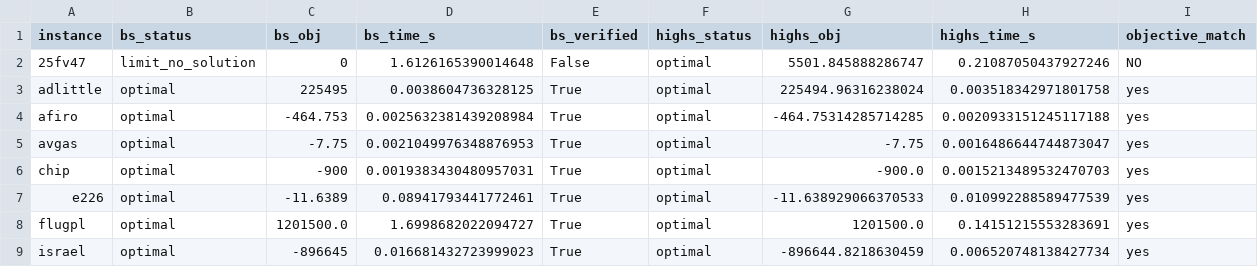
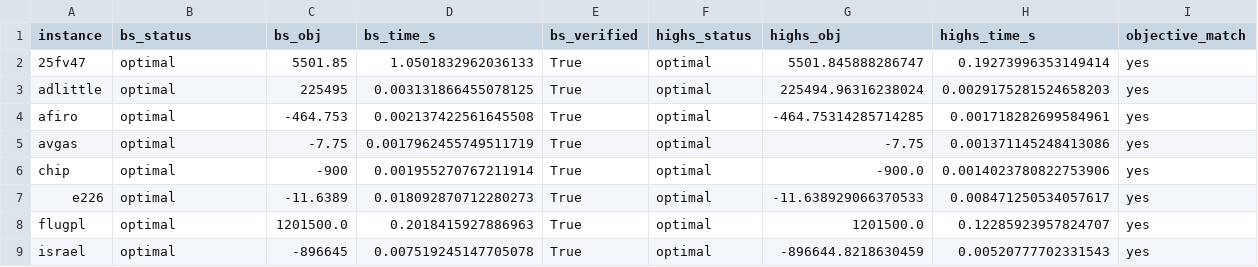
Before and after one commit to jeevan841/BharatSolve, a CSV file: bench_results.csv, drawn as a sheet.

```diff
--- a/bench_results.csv
+++ b/bench_results.csv
@@ -1,9 +1,9 @@
 instance,bs_status,bs_obj,bs_time_s,bs_verified,highs_status,highs_obj,highs_time_s,objective_match
-25fv47,limit_no_solution,0,1.6126165390014648,False,optimal,5501.845888286747,0.21087050437927246,NO
-adlittle,optimal,225495,0.0038604736328125,True,optimal,225494.96316238024,0.003518342971801758,yes
-afiro,optimal,-464.753,0.0025632381439208984,True,optimal,-464.75314285714285,0.0020933151245117188,yes
-avgas,optimal,-7.75,0.0021049976348876953,True,optimal,-7.75,0.0016486644744873047,yes
-chip,optimal,-900,0.0019383430480957031,True,optimal,-900.0,0.0015213489532470703,yes
-e226,optimal,-11.6389,0.08941793441772461,True,optimal,-11.638929066370533,0.010992288589477539,yes
-flugpl,optimal,1201500.0,1.6998682022094727,True,optimal,1201500.0,0.14151215553283691,yes
-israel,optimal,-896645,0.016681432723999023,True,optimal,-896644.8218630459,0.006520748138427734,yes
+25fv47,optimal,5501.85,1.0501832962036133,True,optimal,5501.845888286747,0.19273996353149414,yes
+adlittle,optimal,225495,0.003131866455078125,True,optimal,225494.96316238024,0.0029175281524658203,yes
+afiro,optimal,-464.753,0.002137422561645508,True,optimal,-464.75314285714285,0.001718282699584961,yes
+avgas,optimal,-7.75,0.0017962455749511719,True,optimal,-7.75,0.001371145248413086,yes
+chip,optimal,-900,0.001955270767211914,True,optimal,-900.0,0.0014023780822753906,yes
+e226,optimal,-11.6389,0.018092870712280273,True,optimal,-11.638929066370533,0.008471250534057617,yes
+flugpl,optimal,1201500.0,0.2018415927886963,True,optimal,1201500.0,0.12285923957824707,yes
+israel,optimal,-896645,0.007519245147705078,True,optimal,-896644.8218630459,0.00520777702331543,yes
```
Also changed, not shown: 20 other files.
